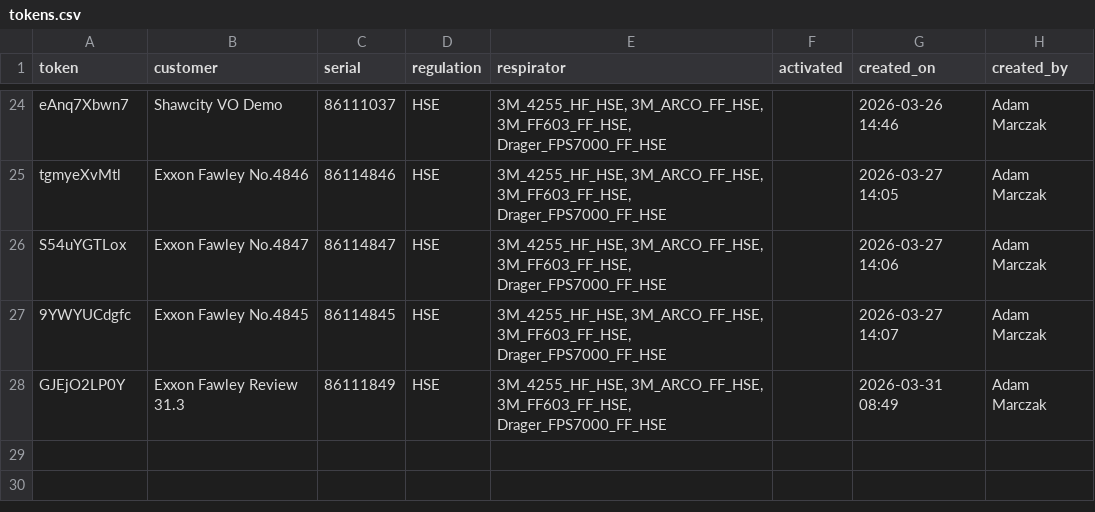
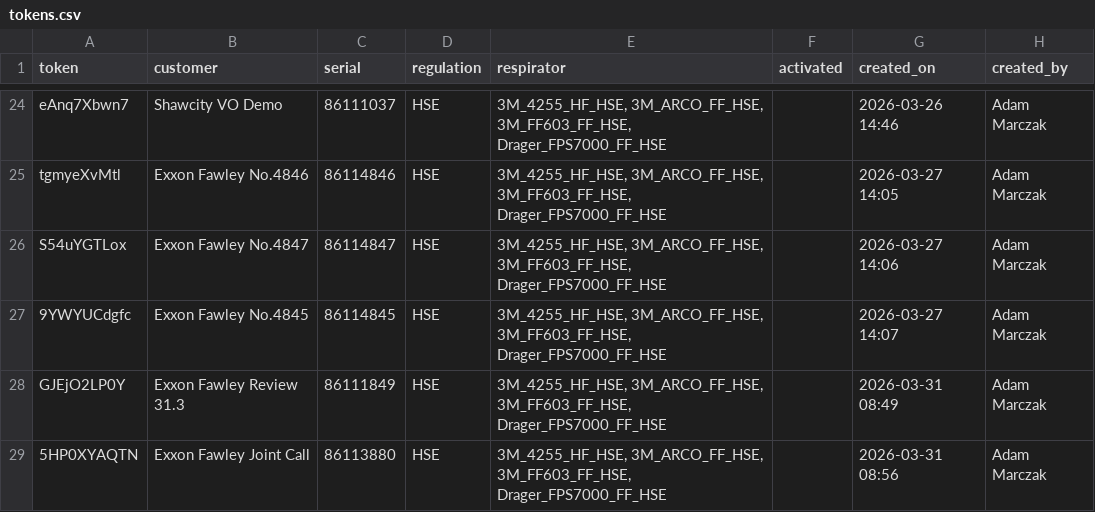
Before and after one commit to maciejnation/VirtualOperator, a CSV file: tokens.csv, drawn as a sheet; only a part is shown, gaps mark what is left out; the diff names each change by its address in the sheet, - before the commit and + after, or states it on an @@ line.

Commit message:
Add token for Exxon Fawley Joint Call

```diff
--- a/tokens.csv
+++ b/tokens.csv
+row 29: 5HP0XYAQTN | Exxon Fawley Joint Call | 86113880 | HSE | 3M_4255_HF_HSE, 3M_ARCO_FF_HSE, 3M_FF603_FF_HSE, Drager_FPS7000_FF_HSE |  | 2026-03-31 08:56 | Adam Marczak
```
